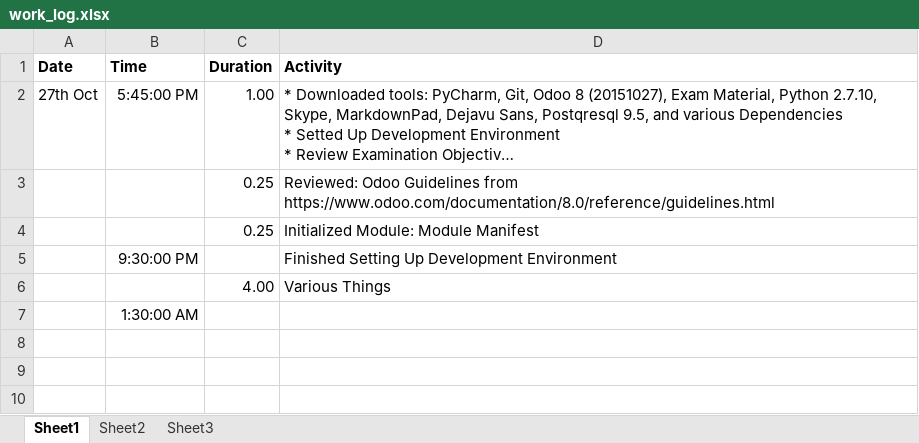
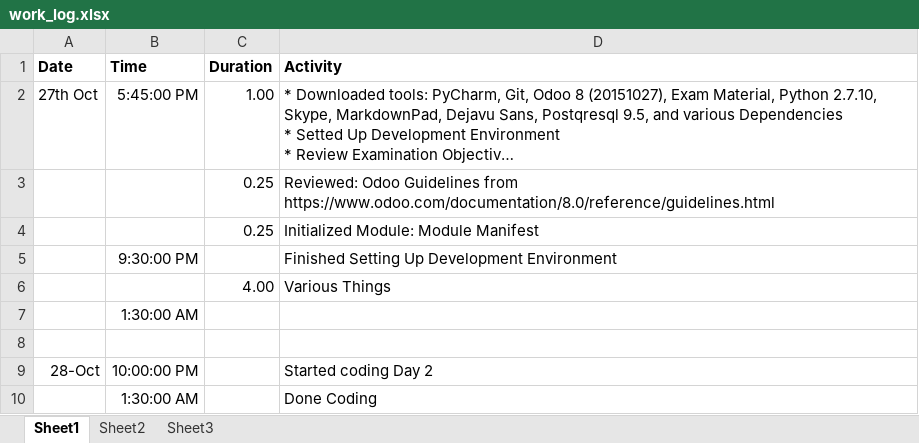
Before and after one commit to GheloAce/9vcvjpF8rf44LcB, an Excel workbook: materials/work_log.xlsx, sheet Sheet1, drawn as a sheet; long unchanged cells end in …; values as stored, in another font and other column widths than the file's, no borders; the diff names each change by its address in the sheet, - before the commit and + after, or states it on an @@ line.

Commit message:
Updated Work Log

```diff
--- a/materials/work_log.xlsx (sheet Sheet1)
+++ b/materials/work_log.xlsx (sheet Sheet1)
+row 8: (empty)
+row 9: 28-Oct | 10:00:00 PM |  | Started coding Day 2
+row 10:  | 1:30:00 AM |  | Done Coding
```
